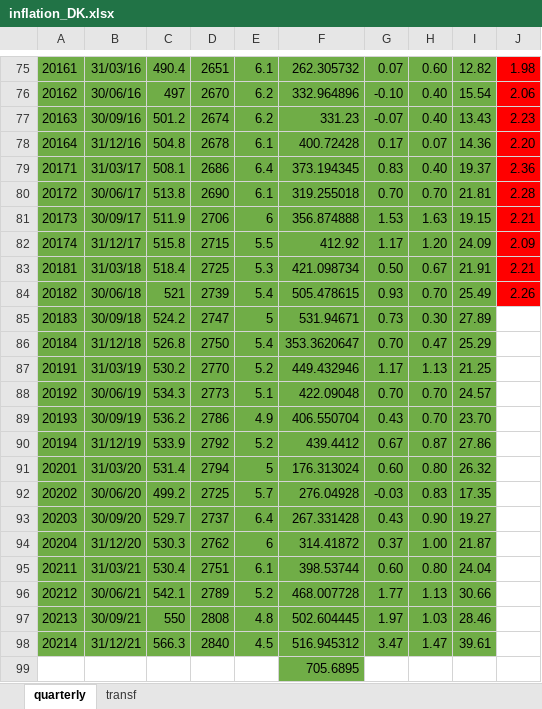
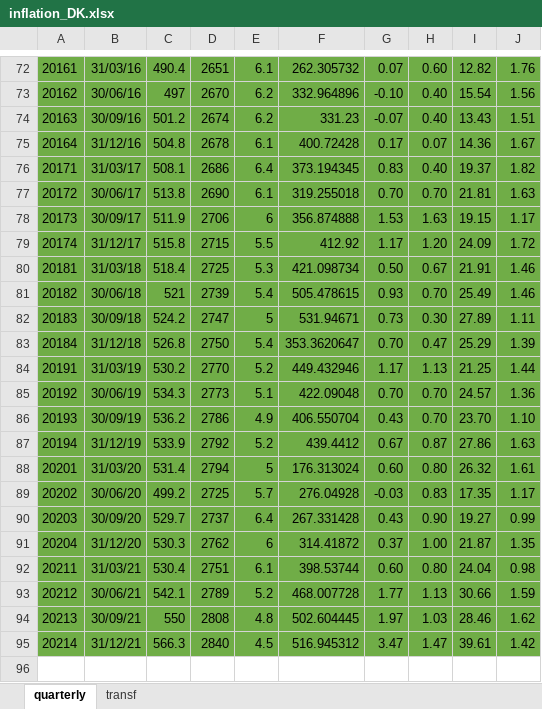
Before and after one commit to ChristofferJWeissert/replication-hasenzagl-et-al-2020, an Excel workbook: data/inflation_DK.xlsx, sheet quarterly, drawn as a sheet; only a part is shown, gaps mark what is left out; values as stored, in another font and other column widths than the file's, no borders; removed rows and columns are numbered as before the commit, all else as after; the diff covers the shown part only; the diff names each change by its address in the sheet, - before the commit and + after, or states it on an @@ line.

```diff
--- a/data/inflation_DK.xlsx (sheet quarterly)
+++ b/data/inflation_DK.xlsx (sheet quarterly)
-J72:J81 fill: #FF0000
+J72:J81 fill: #70AD47
-J72: 1.98
+J72: 1.76
-J73: 2.06
+J73: 1.56
-J74: 2.23
+J74: 1.51
-J75: 2.20
+J75: 1.67
-J76: 2.36
+J76: 1.82
-J77: 2.28
+J77: 1.63
-J78: 2.21
+J78: 1.17
-J79: 2.09
+J79: 1.72
-J80: 2.21
+J80: 1.46
-J81: 2.26
+J81: 1.46
-J82: (empty)
+J82: 1.11
-J82:J95 fill: none
+J82:J95 fill: #70AD47
-J83: (empty)
+J83: 1.39
-J84: (empty)
+J84: 1.44
-J85: (empty)
+J85: 1.36
-J86: (empty)
+J86: 1.10
-J87: (empty)
+J87: 1.63
-J88: (empty)
+J88: 1.61
-J89: (empty)
+J89: 1.17
-J90: (empty)
+J90: 0.99
-J91: (empty)
+J91: 1.35
-J92: (empty)
+J92: 0.98
-J93: (empty)
+J93: 1.59
-J94: (empty)
+J94: 1.62
-J95: (empty)
+J95: 1.42
-row 99:  |  |  |  |  | 705.6895
```
Also changed, not shown: 3 removed rows, 56 edited cells and cell formats elsewhere in this sheet.
